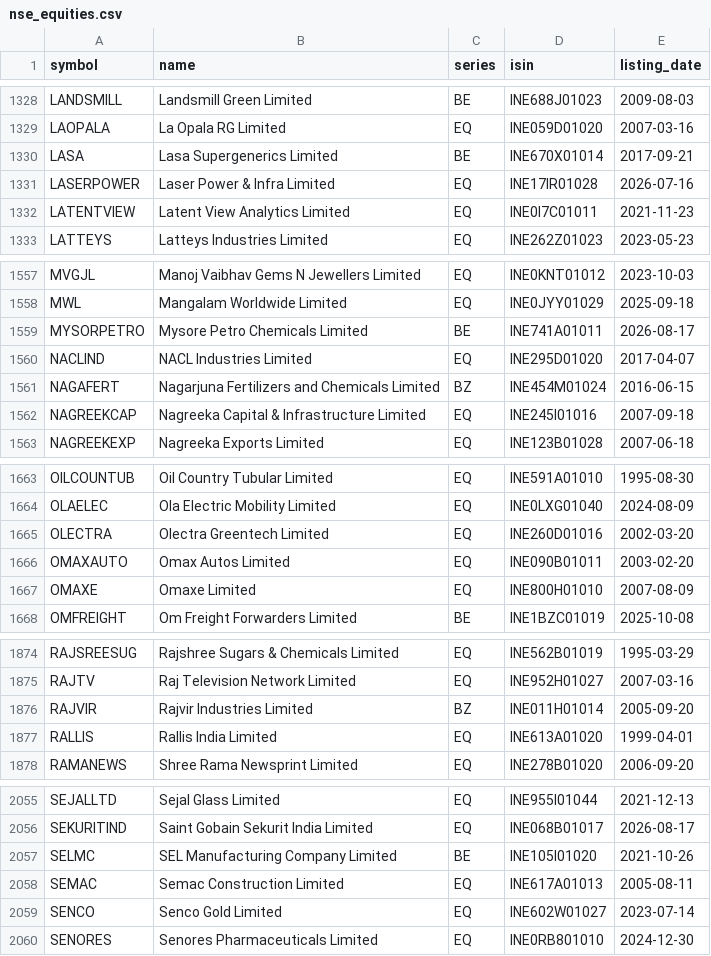
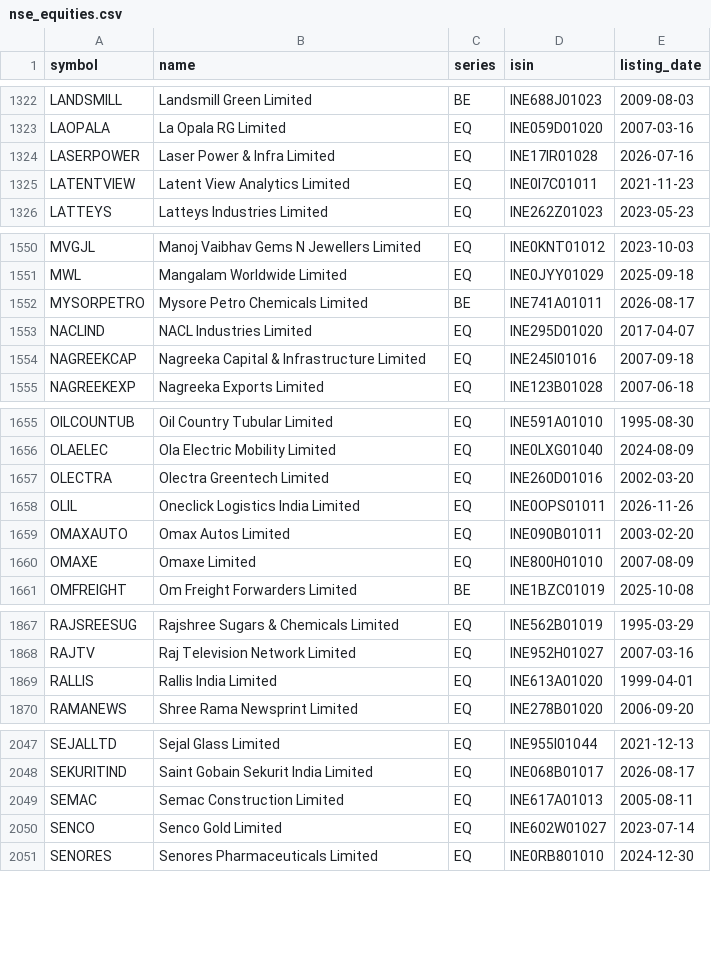
Before and after one commit to KannanKathirvelm/ml-mini-projects, a CSV file: 03_stock_price_prediction_lstm_rnn/data/nse_equities.csv, drawn as a sheet; only a part is shown, gaps mark what is left out; removed rows and columns are numbered as before the commit, all else as after; the diff covers the shown part only; the diff names each change by its address in the sheet, - before the commit and + after, or states it on an @@ line.

```diff
--- a/03_stock_price_prediction_lstm_rnn/data/nse_equities.csv
+++ b/03_stock_price_prediction_lstm_rnn/data/nse_equities.csv
-row 1330: LASA | Lasa Supergenerics Limited | BE | INE670X01014 | 2017-09-21
-row 1561: NAGAFERT | Nagarjuna Fertilizers and Chemicals Limited | BZ | INE454M01024 | 2016-06-15
+row 1658: OLIL | Oneclick Logistics India Limited | EQ | INE0OPS01011 | 2026-11-26
-row 1876: RAJVIR | Rajvir Industries Limited | BZ | INE011H01014 | 2005-09-20
-row 2057: SELMC | SEL Manufacturing Company Limited | BE | INE105I01020 | 2021-10-26
```
Also changed, not shown: 8 removed rows and 3 edited cells elsewhere in this file, 04_financial_ai_agents/data/nse_equities.csv, mobile/server/projects/03_stock_price_prediction_lstm_rnn/data/nse_equities.csv, 15 other files.
